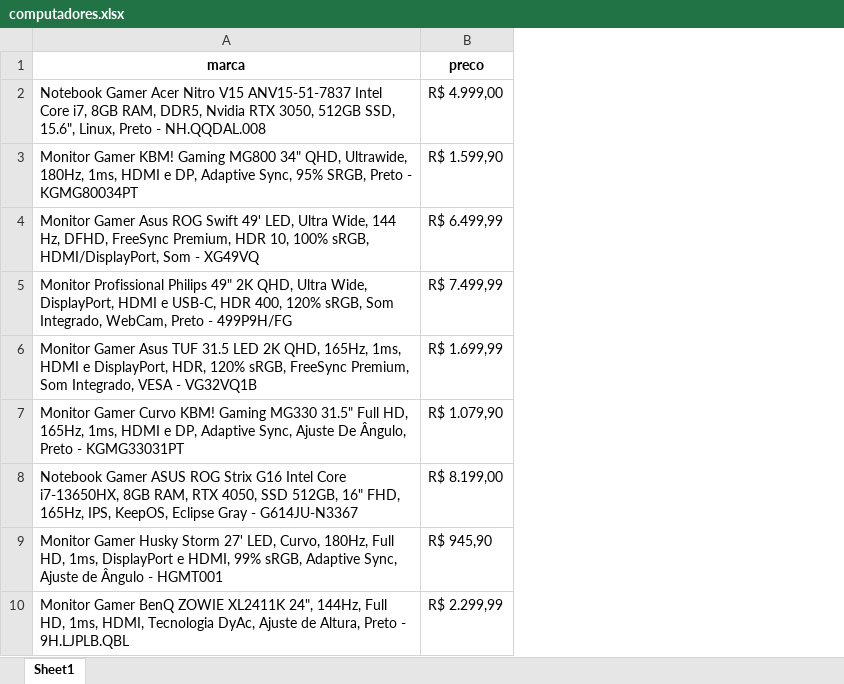
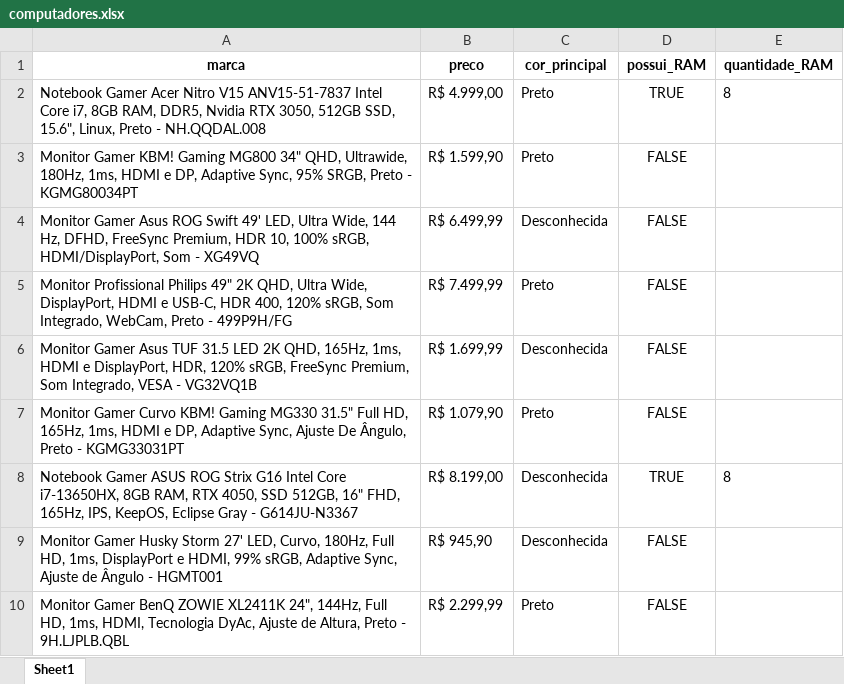
Before and after one commit to elocavalcant/webscraping, an Excel workbook: computadores.xlsx, sheet Sheet1, drawn as a sheet; only a part is shown; values as stored, in another font and other column widths than the file's, no borders; the diff names each change by its address in the sheet, - before the commit and + after, or states it on an @@ line.

```diff
--- a/computadores.xlsx (sheet Sheet1)
+++ b/computadores.xlsx (sheet Sheet1)
+column C (cor_principal), rows 2-10: Preto | Preto | Desconhecida | Preto | Desconhecida | Preto | Desconhecida | Desconhecida | Preto
+column D (possui_RAM), rows 2-10: TRUE | FALSE | FALSE | FALSE | FALSE | FALSE | TRUE | FALSE | FALSE
+column E (quantidade_RAM), rows 2-8: 8 |  |  |  |  |  | 8
```
Also changed, not shown: 1 other file.
